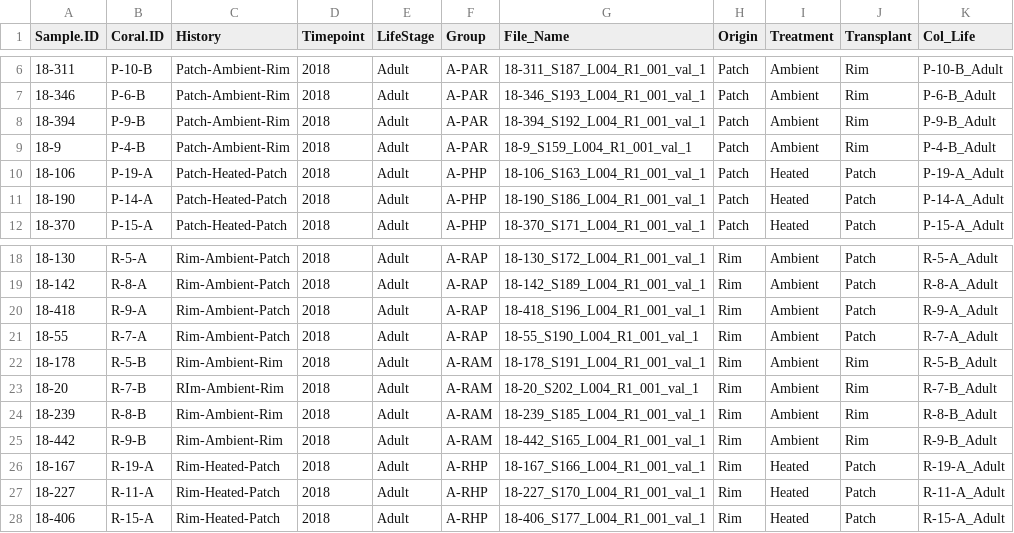
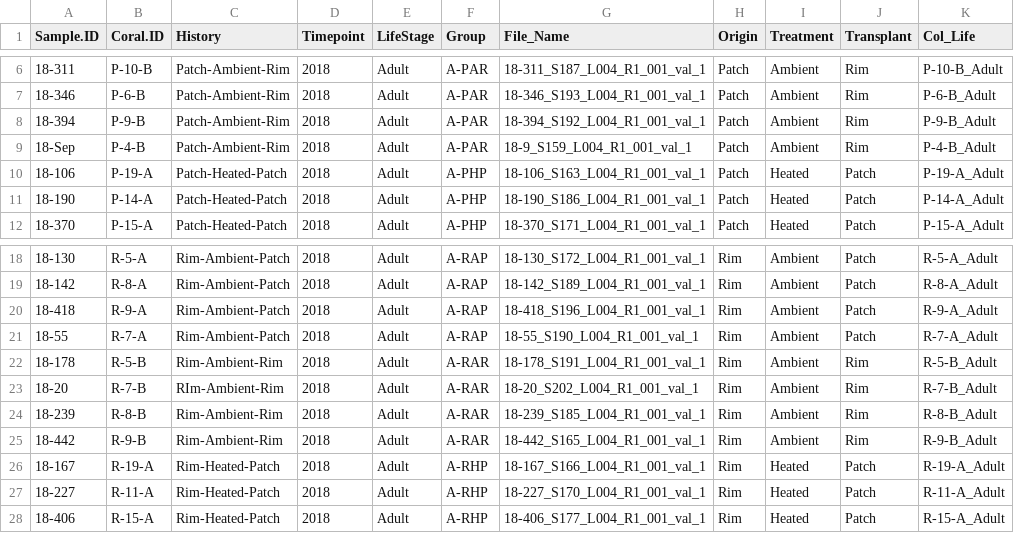
Before and after one commit to kevinhwong1/Thermal_Transplant_Molecular, a CSV file: data/metadata/Thermal_Transplant_Metadata_Analysis.csv, drawn as a sheet; only a part is shown, gaps mark what is left out.

```diff
--- a/data/metadata/Thermal_Transplant_Metadata_Analysis.csv
+++ b/data/metadata/Thermal_Transplant_Metadata_Analysis.csv
@@ -8,3 +8,3 @@
 18-394,P-9-B,Patch-Ambient-Rim,2018,Adult,A-PAR,18-394_S192_L004_R1_001_val_1,Patch,Ambient,Rim,P-9-B_Adult
-18-9,P-4-B,Patch-Ambient-Rim,2018,Adult,A-PAR,18-9_S159_L004_R1_001_val_1,Patch,Ambient,Rim,P-4-B_Adult
+18-Sep,P-4-B,Patch-Ambient-Rim,2018,Adult,A-PAR,18-9_S159_L004_R1_001_val_1,Patch,Ambient,Rim,P-4-B_Adult
 18-106,P-19-A,Patch-Heated-Patch,2018,Adult,A-PHP,18-106_S163_L004_R1_001_val_1,Patch,Heated,Patch,P-19-A_Adult
@@ -21,6 +21,6 @@
 18-55,R-7-A,Rim-Ambient-Patch,2018,Adult,A-RAP,18-55_S190_L004_R1_001_val_1,Rim,Ambient,Patch,R-7-A_Adult
-18-178,R-5-B,Rim-Ambient-Rim,2018,Adult,A-RAM,18-178_S191_L004_R1_001_val_1,Rim,Ambient,Rim,R-5-B_Adult
-18-20,R-7-B,RIm-Ambient-Rim,2018,Adult,A-RAM,18-20_S202_L004_R1_001_val_1,Rim,Ambient,Rim,R-7-B_Adult
-18-239,R-8-B,Rim-Ambient-Rim,2018,Adult,A-RAM,18-239_S185_L004_R1_001_val_1,Rim,Ambient,Rim,R-8-B_Adult
-18-442,R-9-B,Rim-Ambient-Rim,2018,Adult,A-RAM,18-442_S165_L004_R1_001_val_1,Rim,Ambient,Rim,R-9-B_Adult
+18-178,R-5-B,Rim-Ambient-Rim,2018,Adult,A-RAR,18-178_S191_L004_R1_001_val_1,Rim,Ambient,Rim,R-5-B_Adult
+18-20,R-7-B,RIm-Ambient-Rim,2018,Adult,A-RAR,18-20_S202_L004_R1_001_val_1,Rim,Ambient,Rim,R-7-B_Adult
+18-239,R-8-B,Rim-Ambient-Rim,2018,Adult,A-RAR,18-239_S185_L004_R1_001_val_1,Rim,Ambient,Rim,R-8-B_Adult
+18-442,R-9-B,Rim-Ambient-Rim,2018,Adult,A-RAR,18-442_S165_L004_R1_001_val_1,Rim,Ambient,Rim,R-9-B_Adult
 18-167,R-19-A,Rim-Heated-Patch,2018,Adult,A-RHP,18-167_S166_L004_R1_001_val_1,Rim,Heated,Patch,R-19-A_Adult
```
Also changed, not shown: 20 other files.
